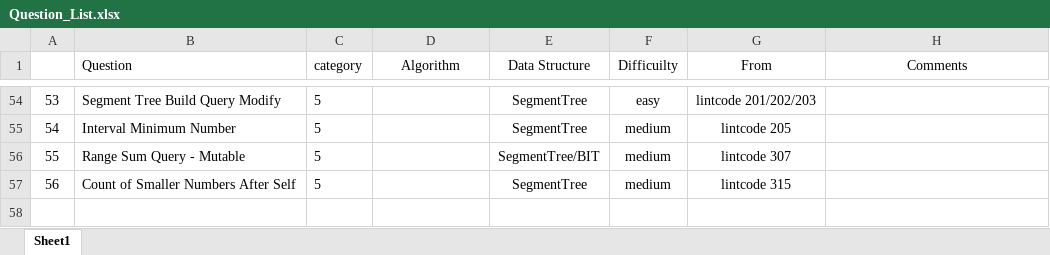
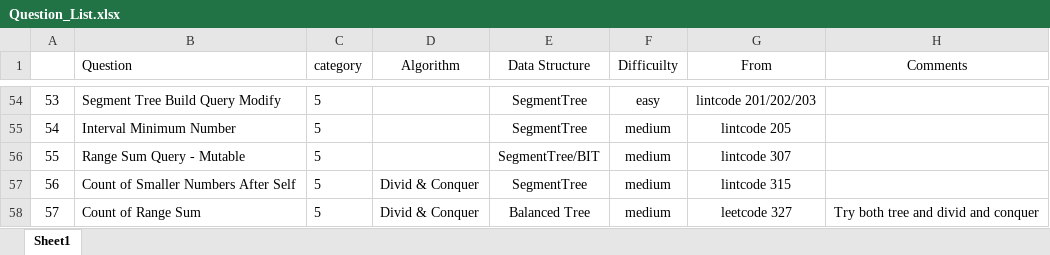
Before and after one commit to jiangbowei2010/Algorithm, an Excel workbook: Question_List.xlsx, sheet Sheet1, drawn as a sheet; only a part is shown, gaps mark what is left out; values as stored, in another font and other column widths than the file's, no borders; the diff names each change by its address in the sheet, - before the commit and + after, or states it on an @@ line.

Commit message:
Divide & Conquer

```diff
--- a/Question_List.xlsx (sheet Sheet1)
+++ b/Question_List.xlsx (sheet Sheet1)
-D57 (Algorithm): (empty)
+D57 (Algorithm): Divid & Conquer
+row 58: 57 | Count of Range Sum | 5 | Divid & Conquer | Balanced Tree | medium | leetcode 327 | Try both tree and divid and conquer
```
Also changed, not shown: 1 other file.
